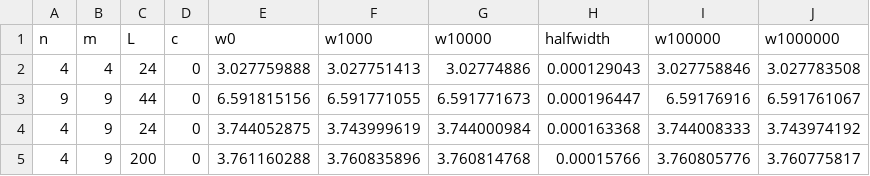
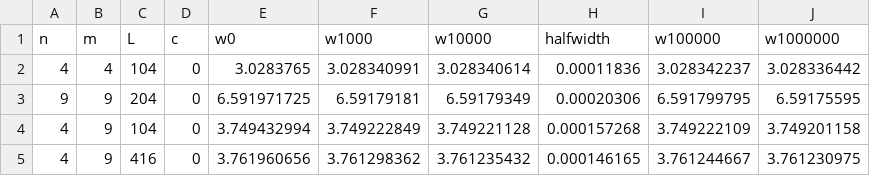
Before and after one commit to ilanestrugo/MeshSorter, a CSV file: replication/results/warmup_sensitivity.csv, drawn as a sheet; only a part is shown; the diff covers the shown part only.

```diff
--- a/replication/results/warmup_sensitivity.csv
+++ b/replication/results/warmup_sensitivity.csv
@@ -1,5 +1,5 @@
 n,m,L,c,w0,w1000,w10000,halfwidth,w100000,w1000000
-4,4,24,0,3.027759888,3.027751413,3.02774886,0.000129043,3.027758846,3.027783508
-9,9,44,0,6.591815156,6.591771055,6.591771673,0.000196447,6.59176916,6.591761067
-4,9,24,0,3.744052875,3.743999619,3.744000984,0.000163368,3.744008333,3.743974192
-4,9,200,0,3.761160288,3.760835896,3.760814768,0.00015766,3.760805776,3.760775817
+4,4,104,0,3.0283765,3.028340991,3.028340614,0.00011836,3.028342237,3.028336442
+9,9,204,0,6.591971725,6.59179181,6.59179349,0.00020306,6.591799795,6.59175595
+4,9,104,0,3.749432994,3.749222849,3.749221128,0.000157268,3.749222109,3.749201158
+4,9,416,0,3.761960656,3.761298362,3.761235432,0.000146165,3.761244667,3.761230975
```
Also changed, not shown: 21 edited cells elsewhere in this file, 12 other files.
